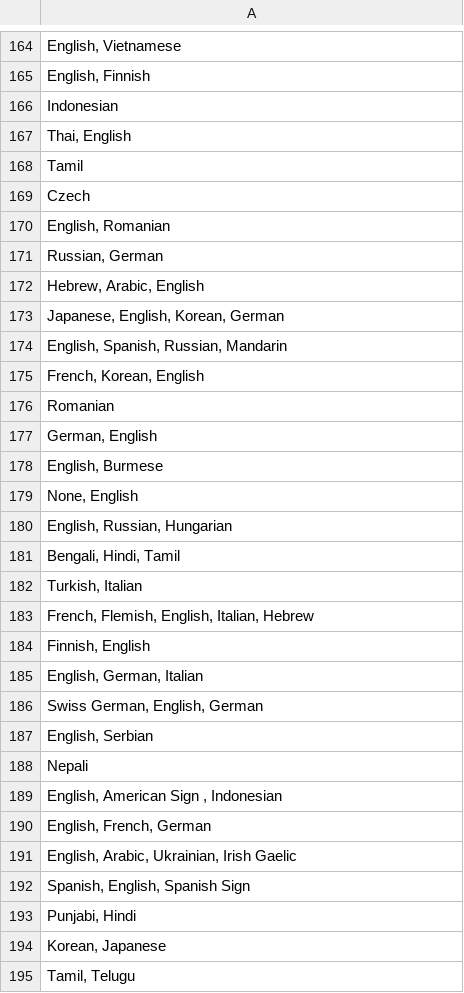
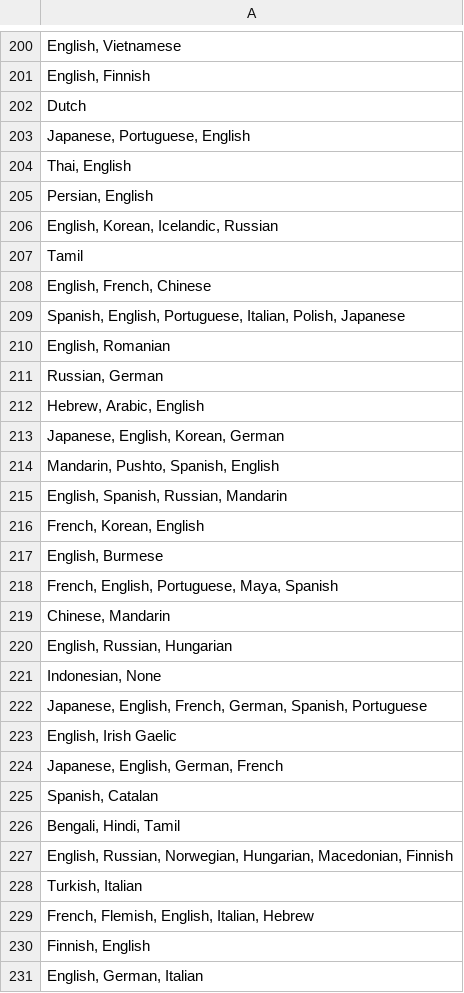
Before and after one commit to PappenHeim10/filmeseite, a CSV file: admin/data/csv/sprachen.csv, drawn as a sheet; only a part is shown, gaps mark what is left out; the shorter side is filled out with more unchanged rows; addresses are those after the commit; the diff covers the shown part only; the diff names each change by its address in the sheet, - before the commit and + after, or states it on an @@ line.

```diff
--- a/admin/data/csv/sprachen.csv
+++ b/admin/data/csv/sprachen.csv
-A202: Indonesian
+A202: Dutch
+row 203: Japanese, Portuguese, English
+row 205: Persian, English
+row 206: English, Korean, Icelandic, Russian
-A208: Czech
+A208: English, French, Chinese
+row 209: Spanish, English, Portuguese, Italian, Polish, Japanese
+row 214: Mandarin, Pushto, Spanish, English
-row 176: Romanian
+row 88: Romanian
-row 177: German, English
+row 165: German, English
-A218: None, English
+A218: French, English, Portuguese, Maya, Spanish
+row 219: Chinese, Mandarin
+row 221: Indonesian, None
+row 222: Japanese, English, French, German, Spanish, Portuguese
+row 223: English, Irish Gaelic
+row 224: Japanese, English, German, French
+row 225: Spanish, Catalan
+row 227: English, Russian, Norwegian, Hungarian, Macedonian, Finnish
```
Also changed, not shown: 44 added rows, 8 moved rows and 3 edited cells elsewhere in this file, admin/data/csv/laender.csv, 21 other files.
